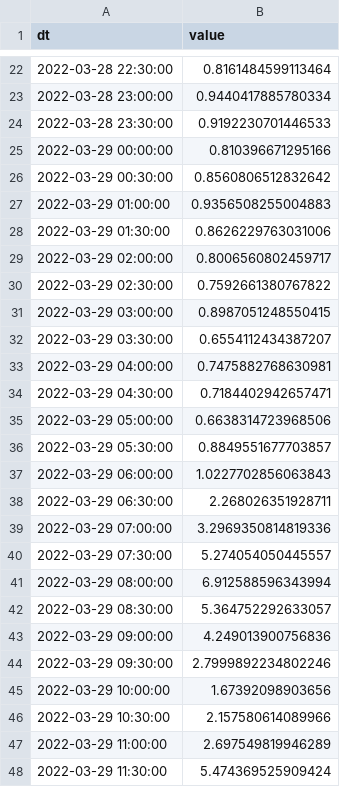
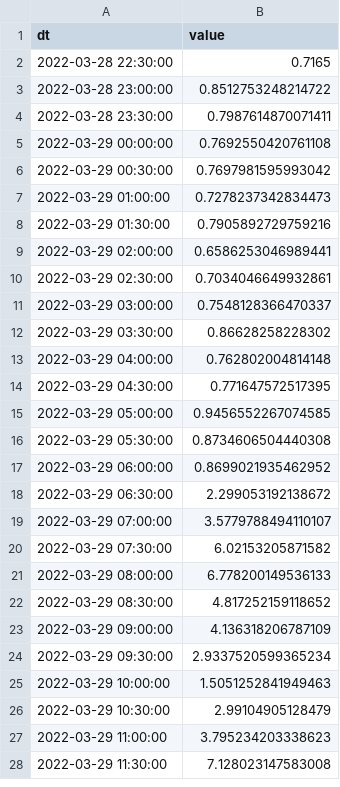
Before and after one commit to Devolnyx/Power_consumption_forecasting, a CSV file: resources/multistep_pred.csv, drawn as a sheet; only a part is shown, gaps mark what is left out; the diff covers the shown part only.

```diff
--- a/resources/multistep_pred.csv
+++ b/resources/multistep_pred.csv
@@ -22,27 +2,27 @@ dt,value
-2022-03-28 22:30:00,0.8161484599113464
-2022-03-28 23:00:00,0.9440417885780334
-2022-03-28 23:30:00,0.9192230701446533
-2022-03-29 00:00:00,0.810396671295166
-2022-03-29 00:30:00,0.8560806512832642
-2022-03-29 01:00:00,0.9356508255004883
-2022-03-29 01:30:00,0.8626229763031006
-2022-03-29 02:00:00,0.8006560802459717
-2022-03-29 02:30:00,0.7592661380767822
-2022-03-29 03:00:00,0.8987051248550415
-2022-03-29 03:30:00,0.6554112434387207
-2022-03-29 04:00:00,0.7475882768630981
-2022-03-29 04:30:00,0.7184402942657471
-2022-03-29 05:00:00,0.6638314723968506
-2022-03-29 05:30:00,0.8849551677703857
-2022-03-29 06:00:00,1.0227702856063843
-2022-03-29 06:30:00,2.268026351928711
-2022-03-29 07:00:00,3.2969350814819336
-2022-03-29 07:30:00,5.274054050445557
-2022-03-29 08:00:00,6.912588596343994
-2022-03-29 08:30:00,5.364752292633057
-2022-03-29 09:00:00,4.249013900756836
-2022-03-29 09:30:00,2.7999892234802246
-2022-03-29 10:00:00,1.67392098903656
-2022-03-29 10:30:00,2.157580614089966
-2022-03-29 11:00:00,2.697549819946289
-2022-03-29 11:30:00,5.474369525909424
+2022-03-28 22:30:00,0.7165
+2022-03-28 23:00:00,0.8512753248214722
+2022-03-28 23:30:00,0.7987614870071411
+2022-03-29 00:00:00,0.7692550420761108
+2022-03-29 00:30:00,0.7697981595993042
+2022-03-29 01:00:00,0.7278237342834473
+2022-03-29 01:30:00,0.7905892729759216
+2022-03-29 02:00:00,0.6586253046989441
+2022-03-29 02:30:00,0.7034046649932861
+2022-03-29 03:00:00,0.7548128366470337
+2022-03-29 03:30:00,0.86628258228302
+2022-03-29 04:00:00,0.762802004814148
+2022-03-29 04:30:00,0.771647572517395
+2022-03-29 05:00:00,0.9456552267074585
+2022-03-29 05:30:00,0.8734606504440308
+2022-03-29 06:00:00,0.8699021935462952
+2022-03-29 06:30:00,2.299053192138672
+2022-03-29 07:00:00,3.5779788494110107
+2022-03-29 07:30:00,6.02153205871582
+2022-03-29 08:00:00,6.778200149536133
+2022-03-29 08:30:00,4.817252159118652
+2022-03-29 09:00:00,4.136318206787109
+2022-03-29 09:30:00,2.9337520599365234
+2022-03-29 10:00:00,1.5051252841949463
+2022-03-29 10:30:00,2.99104905128479
+2022-03-29 11:00:00,3.795234203338623
+2022-03-29 11:30:00,7.128023147583008
```
Also changed, not shown: 20 added rows, 20 removed rows and 2 edited cells elsewhere in this file, resources/onestep_pred.csv, 8 other files.
